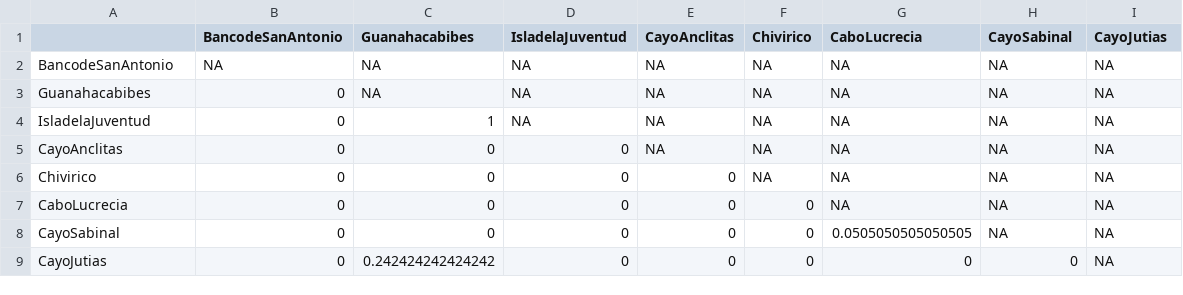
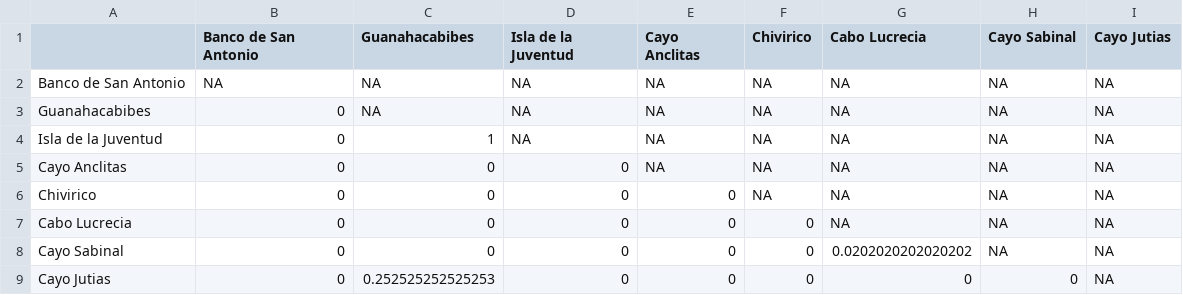
Before and after one commit to lexiebsturm/cubaMcavMsatSnp, a CSV file: rAnalysis/cubap-values.csv, drawn as a sheet.

```diff
--- a/rAnalysis/cubap-values.csv
+++ b/rAnalysis/cubap-values.csv
@@ -1,9 +1,9 @@
-"","BancodeSanAntonio","Guanahacabibes","IsladelaJuventud","CayoAnclitas","Chivirico","CaboLucrecia","CayoSabinal","CayoJutias"
-"BancodeSanAntonio",NA,NA,NA,NA,NA,NA,NA,NA
+"","Banco de San Antonio","Guanahacabibes","Isla de la Juventud","Cayo Anclitas","Chivirico","Cabo Lucrecia","Cayo Sabinal","Cayo Jutias"
+"Banco de San Antonio",NA,NA,NA,NA,NA,NA,NA,NA
 "Guanahacabibes",0,NA,NA,NA,NA,NA,NA,NA
-"IsladelaJuventud",0,1,NA,NA,NA,NA,NA,NA
-"CayoAnclitas",0,0,0,NA,NA,NA,NA,NA
+"Isla de la Juventud",0,1,NA,NA,NA,NA,NA,NA
+"Cayo Anclitas",0,0,0,NA,NA,NA,NA,NA
 "Chivirico",0,0,0,0,NA,NA,NA,NA
-"CaboLucrecia",0,0,0,0,0,NA,NA,NA
-"CayoSabinal",0,0,0,0,0,0.0505050505050505,NA,NA
-"CayoJutias",0,0.242424242424242,0,0,0,0,0,NA
+"Cabo Lucrecia",0,0,0,0,0,NA,NA,NA
+"Cayo Sabinal",0,0,0,0,0,0.0202020202020202,NA,NA
+"Cayo Jutias",0,0.252525252525253,0,0,0,0,0,NA
```
Also changed, not shown: rAnalysis/cubaFST.csv, 19 other files.
